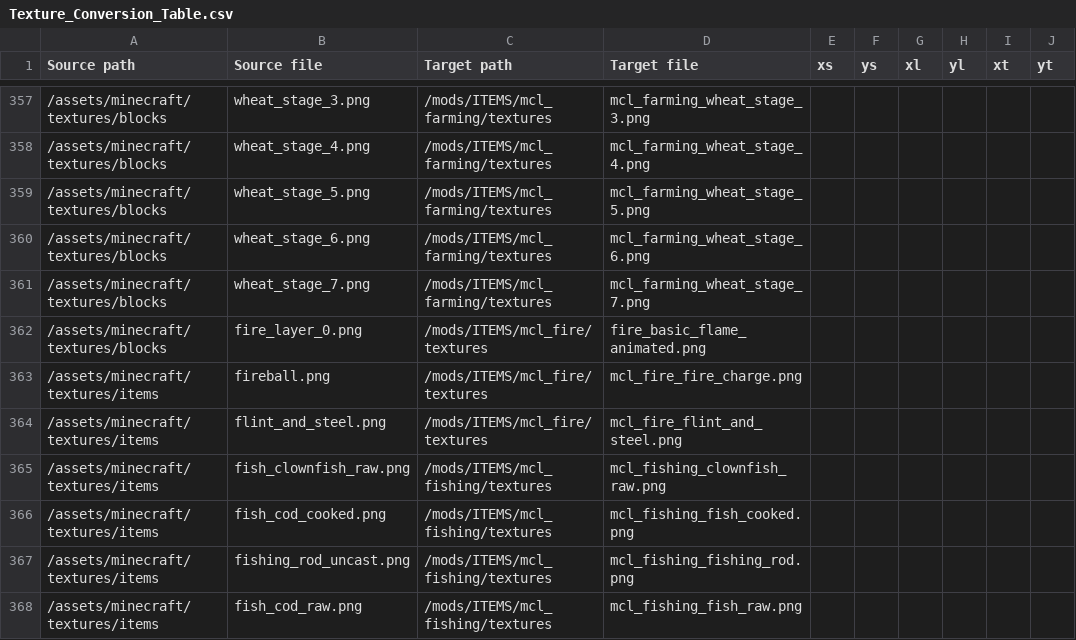
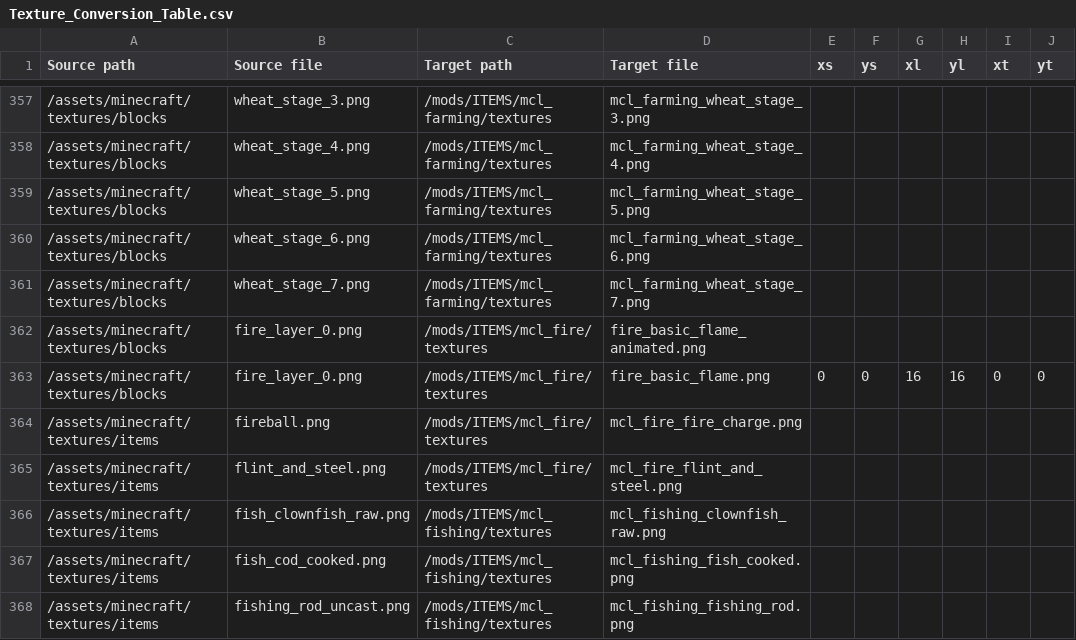
Before and after one commit to VoxeLibre/VoxeLibre, a CSV file: tools/Texture_Conversion_Table.csv, drawn as a sheet; only a part is shown, gaps mark what is left out; the shorter side is filled out with more unchanged rows; the diff names each change by its address in the sheet, - before the commit and + after, or states it on an @@ line.

Commit message:
Change fire inventory image to Pixel Perfection

```diff
--- a/tools/Texture_Conversion_Table.csv
+++ b/tools/Texture_Conversion_Table.csv
+row 363: /assets/minecraft/textures/blocks | fire_layer_0.png | /mods/ITEMS/mcl_fire/textures | fire_basic_flame.png | 0 | 0 | 16 | 16 | 0 | 0
```
Also changed, not shown: 1 other file.
